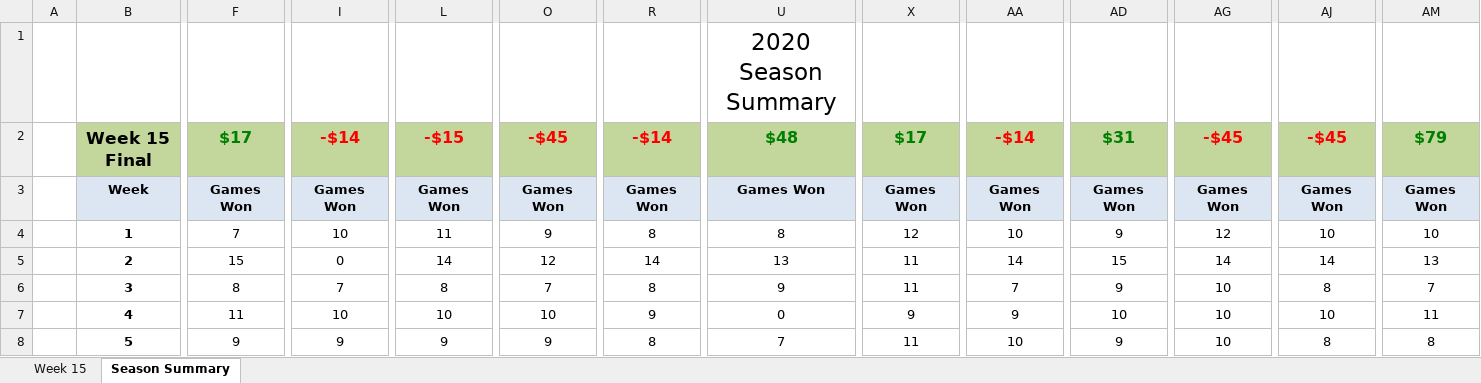
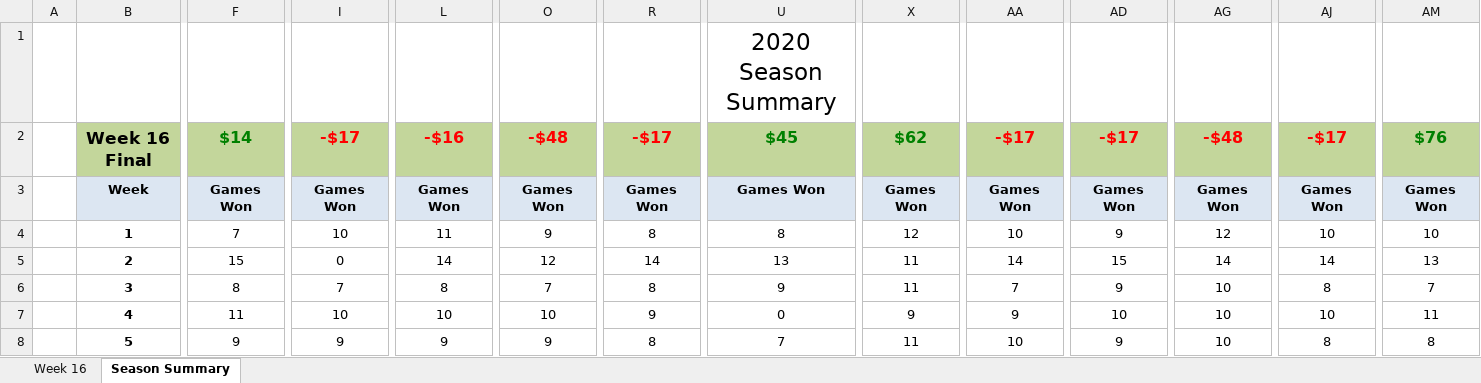
Before and after one commit to jlwebpages/fp, an Excel workbook: regular_season_final.xlsx, sheet Season Summary, drawn as a sheet; only a part is shown, gaps mark what is left out; values as stored, in another font and other column widths than the file's, no borders; conditional formats not drawn; the diff covers the shown part only; the diff names each change by its address in the sheet, - before the commit and + after, or states it on an @@ line.

Commit message:
2020 Week 16 Final update.

```diff
--- a/regular_season_final.xlsx (sheet Season Summary)
+++ b/regular_season_final.xlsx (sheet Season Summary)
@@ sheet tab hidden: Week 15 @@
@@ sheet tab unhidden: Week 16 @@
-B2: Week 15 Final
+B2: Week 16 Final
-F2: $17
+F2: $14
-I2: -$14
+I2: -$17
-L2: -$15
+L2: -$16
-O2: -$45
+O2: -$48
-R2: -$14
+R2: -$17
-U2: $48
+U2: $45
-X2: $17
+X2: $62
-AA2: -$14
+AA2: -$17
-AD2: $31
+AD2: -$17
-AD2 text colour: #008000
+AD2 text colour: #FF0000
-AG2: -$45
+AG2: -$48
-AJ2: -$45
+AJ2: -$17
-AM2: $79
+AM2: $76
```
Also changed, not shown: 9 added rows, 9 removed rows and 17 edited cells elsewhere in this sheet, formulas that keep their value, hidden cells, 4 other files.
